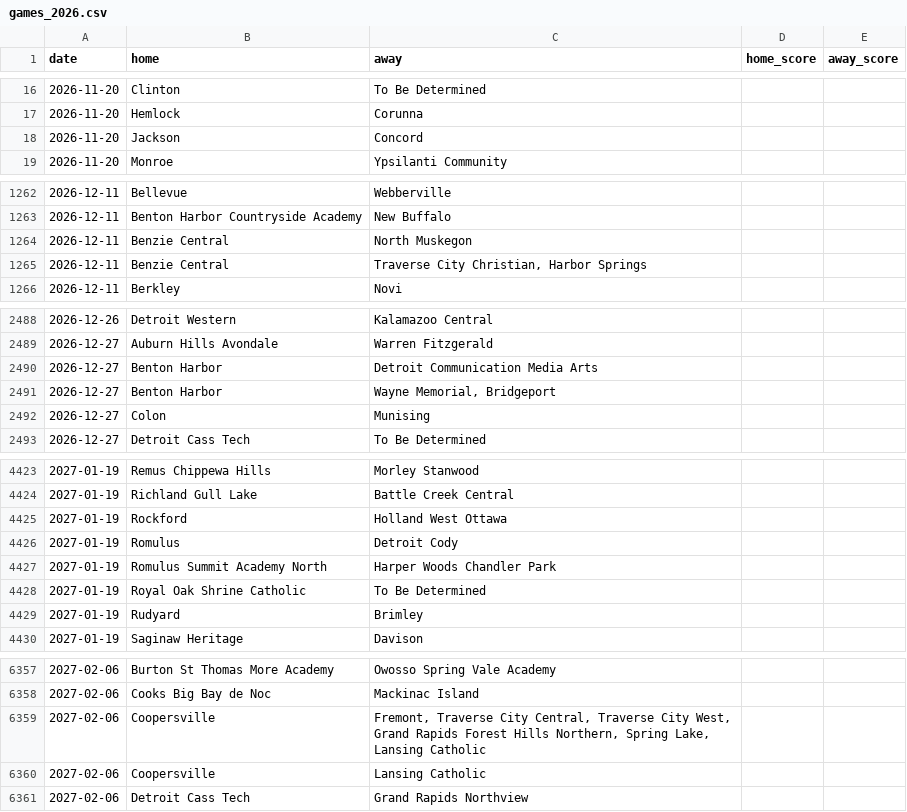
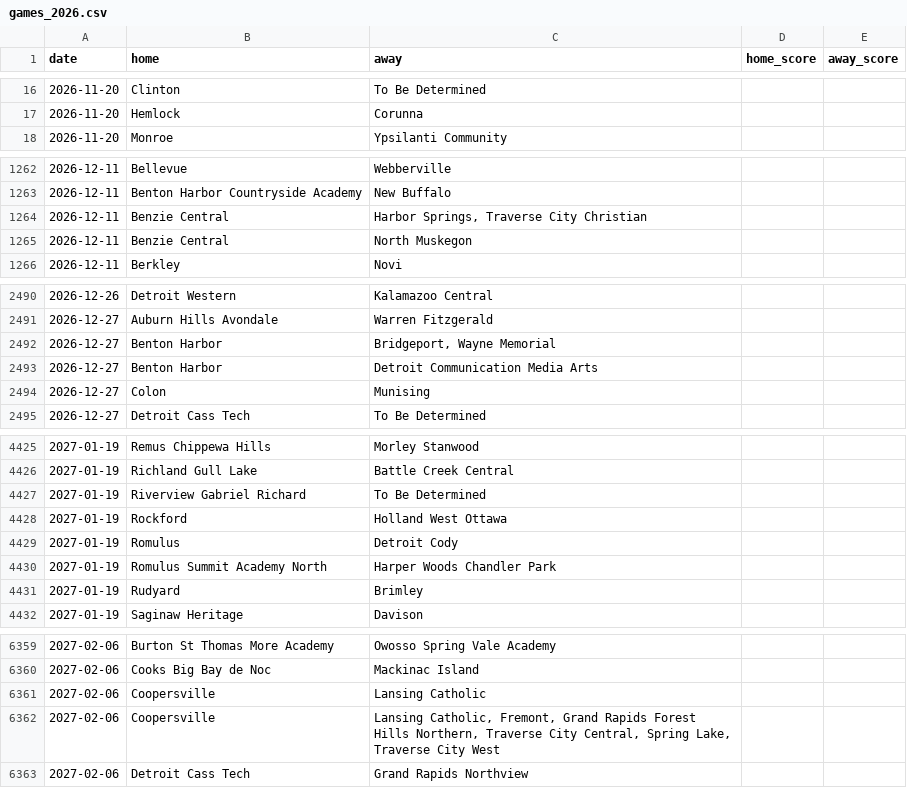
Before and after one commit to YutongHanOfficial/mi-basketball-predictor, a CSV file: games_2026.csv, drawn as a sheet; only a part is shown, gaps mark what is left out; the diff covers the shown part only.

```diff
--- a/games_2026.csv
+++ b/games_2026.csv
@@ -17,3 +17,2 @@ date,home,away,home_score,away_score
 2026-11-20,Hemlock,Corunna,,
-2026-11-20,Jackson,Concord,,
 2026-11-20,Monroe,Ypsilanti Community,,
@@ -1263,4 +1263,4 @@ date,home,away,home_score,away_score
 2026-12-11,Benton Harbor Countryside Academy,New Buffalo,,
+2026-12-11,Benzie Central,"Harbor Springs, Traverse City Christian",,
 2026-12-11,Benzie Central,North Muskegon,,
-2026-12-11,Benzie Central,"Traverse City Christian, Harbor Springs",,
 2026-12-11,Berkley,Novi,,
@@ -2489,4 +2491,4 @@ date,home,away,home_score,away_score
 2026-12-27,Auburn Hills Avondale,Warren Fitzgerald,,
+2026-12-27,Benton Harbor,"Bridgeport, Wayne Memorial",,
 2026-12-27,Benton Harbor,Detroit Communication Media Arts,,
-2026-12-27,Benton Harbor,"Wayne Memorial, Bridgeport",,
 2026-12-27,Colon,Munising,,
@@ -4424,2 +4426,3 @@ date,home,away,home_score,away_score
 2027-01-19,Richland Gull Lake,Battle Creek Central,,
+2027-01-19,Riverview Gabriel Richard,To Be Determined,,
 2027-01-19,Rockford,Holland West Ottawa,,
@@ -4427,3 +4430,2 @@ date,home,away,home_score,away_score
 2027-01-19,Romulus Summit Academy North,Harper Woods Chandler Park,,
-2027-01-19,Royal Oak Shrine Catholic,To Be Determined,,
 2027-01-19,Rudyard,Brimley,,
@@ -6358,4 +6360,4 @@ date,home,away,home_score,away_score
 2027-02-06,Cooks Big Bay de Noc,Mackinac Island,,
-2027-02-06,Coopersville,"Fremont, Traverse City Central, Traverse City West, Grand Rapids Forest Hills Northern, Spring Lake, Lansing Catholic",,
 2027-02-06,Coopersville,Lansing Catholic,,
+2027-02-06,Coopersville,"Lansing Catholic, Fremont, Grand Rapids Forest Hills Northern, Traverse City Central, Spring Lake, Traverse City West",,
 2027-02-06,Detroit Cass Tech,Grand Rapids Northview,,
```
Also changed, not shown: 6 added rows, 3 removed rows and 3 edited cells elsewhere in this file.
